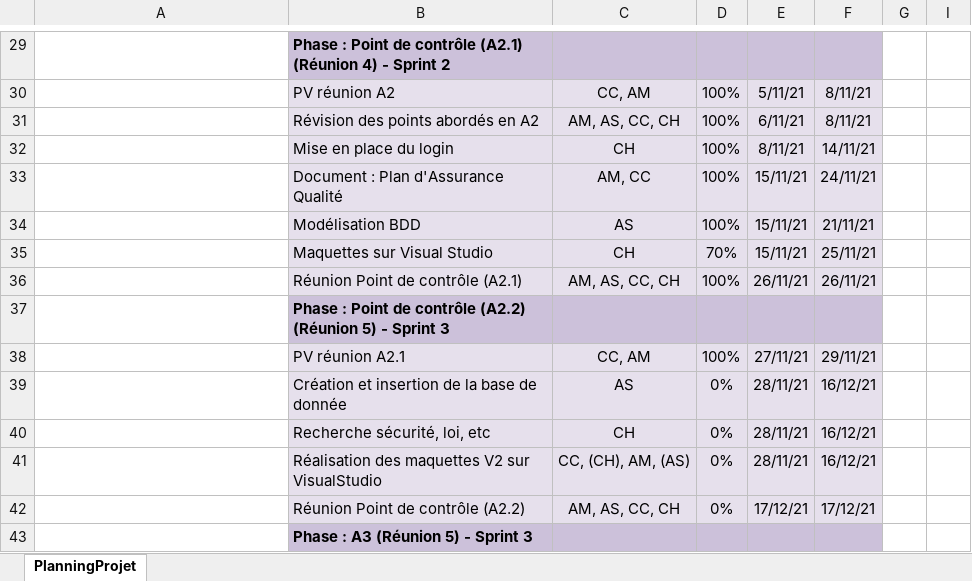
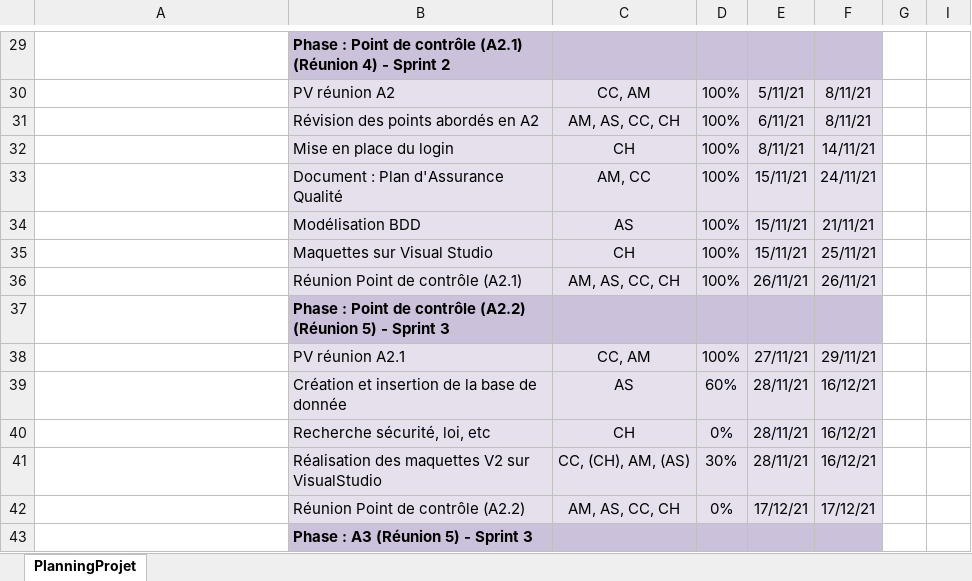
Before and after one commit to ConstantinHrrmn/WavContact, an Excel workbook: Documents/0_Planning.xlsx, sheet PlanningProjet, drawn as a sheet; only a part is shown, gaps mark what is left out; values as stored, in another font and other column widths than the file's, no borders; conditional formats not drawn; the diff names each change by its address in the sheet, - before the commit and + after, or states it on an @@ line.

Commit message:
Planning

```diff
--- a/Documents/0_Planning.xlsx (sheet PlanningProjet)
+++ b/Documents/0_Planning.xlsx (sheet PlanningProjet)
-D35: 70%
+D35: 100%
-D39: 0%
+D39: 60%
-D41: 0%
+D41: 30%
```
